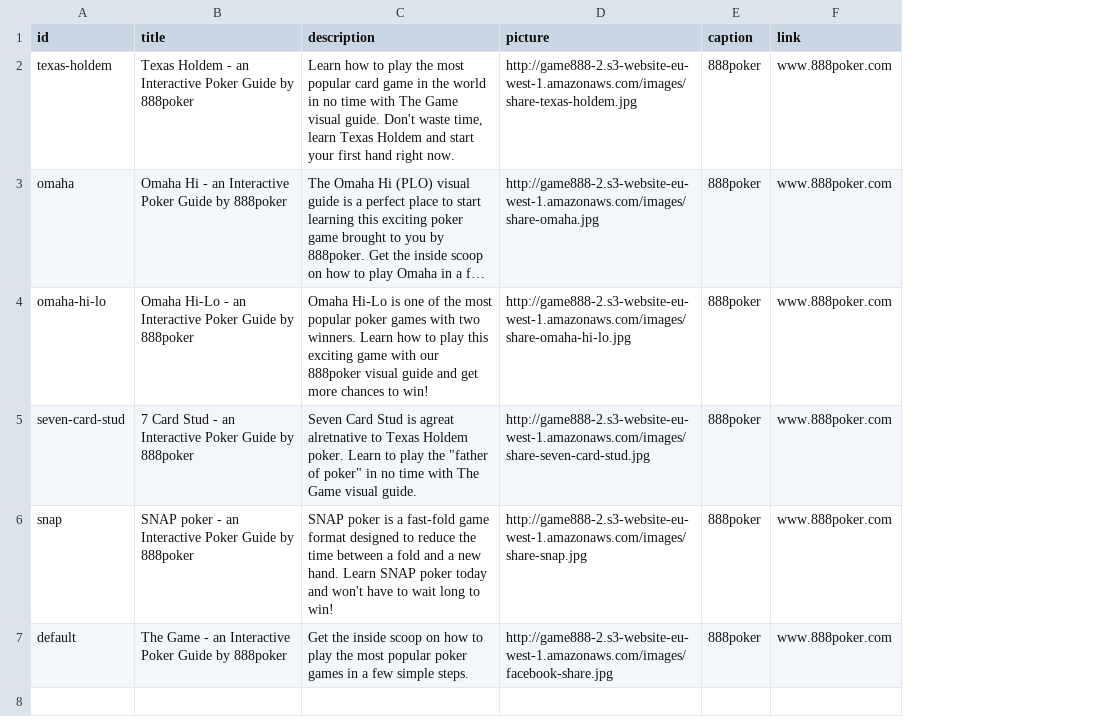
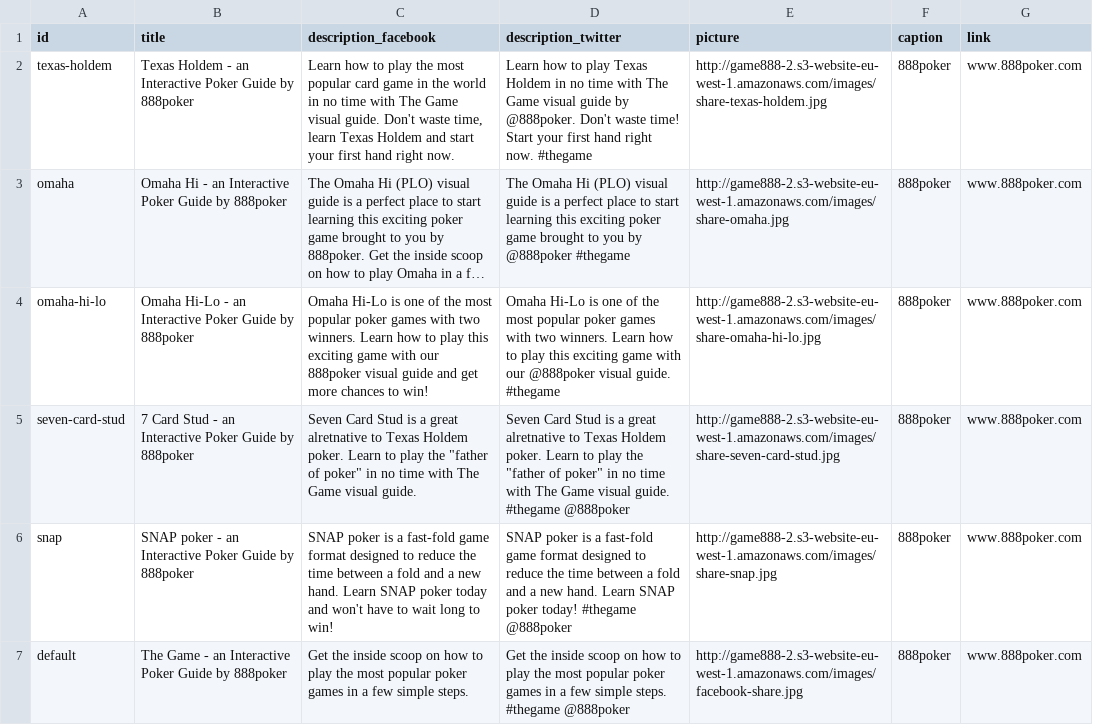
Before and after one commit to tapatun2005/the-game, a CSV file: src/data/888pokerdata - social.csv, drawn as a sheet; long unchanged cells end in …; the diff names each change by its address in the sheet, - before the commit and + after, or states it on an @@ line.

Commit message:
add social images

```diff
--- a/src/data/888pokerdata - social.csv
+++ b/src/data/888pokerdata - social.csv
+column D (description_twitter), rows 2-7: Learn how to play Texas Holdem in no time with The Game visual guide by @888poker. Don't waste time! Start your first hand right now. #thegame | The Omaha Hi (PLO) visual guide is a perfect place to start learning this exciting poker game brought to you by @888poker #thegame | Omaha Hi-Lo is one of the most popular poker games with two winners. Learn how to play this exciting game with our @888poker visual guide. #thegame | Seven Card Stud is a great alretnative to Texas Holdem poker. Learn to play the "father of poker" in no time with The Game visual guide. #thegame @888poker | SNAP poker is a fast-fold game format designed to reduce the time between a fold and a new hand. Learn SNAP poker today! #thegame @888poker | Get the inside scoop on how to play the most popular poker games in a few simple steps. #thegame @888poker
-C1: description
+C1: description_facebook
-C5 (description_facebook): …Stud is agreat alretnative to…
+C5 (description_facebook): …Stud is a great alretnative to…
```
Also changed, not shown: 6 other files.
